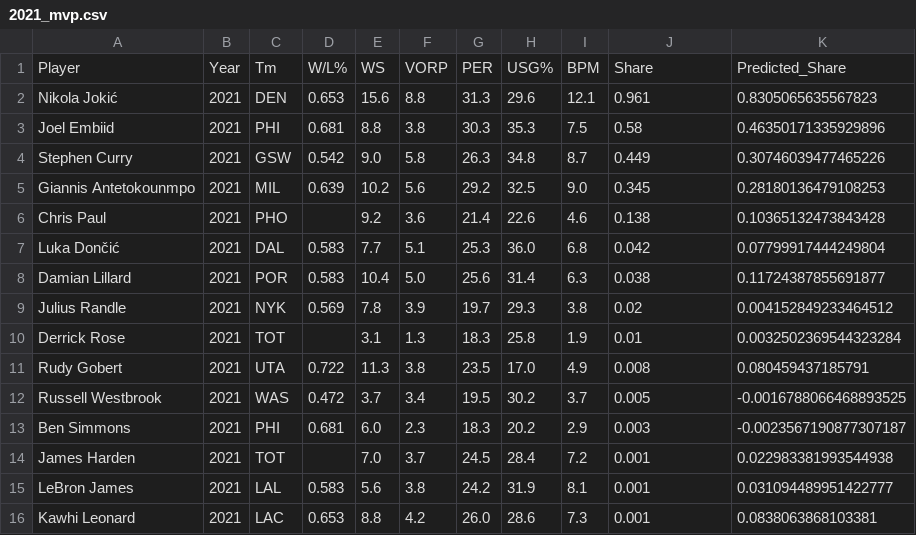
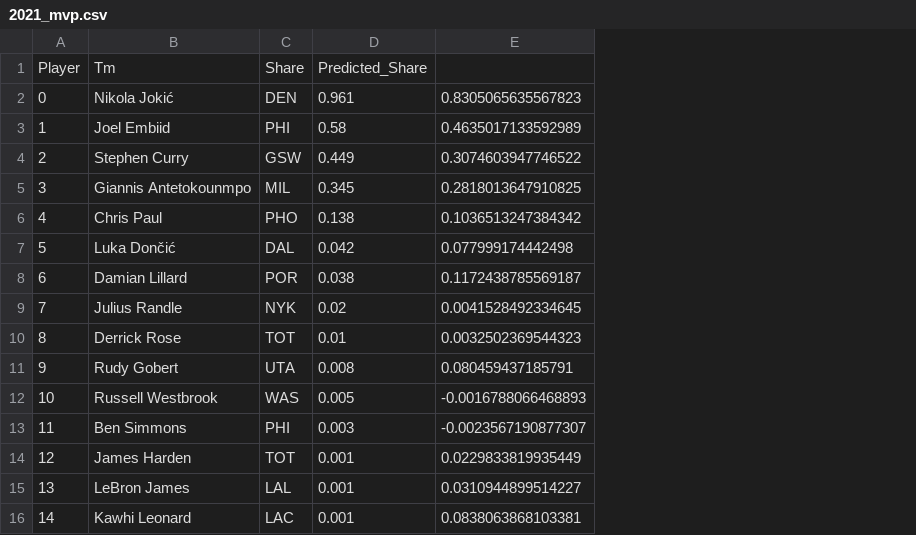
Before and after one commit to h-okay/dash-nba, a CSV file: prep/estimations/mvps/2021_mvp.csv, drawn as a sheet; removed rows and columns are numbered as before the commit, all else as after; the diff names each change by its address in the sheet, - before the commit and + after, or states it on an @@ line.

```diff
--- a/prep/estimations/mvps/2021_mvp.csv
+++ b/prep/estimations/mvps/2021_mvp.csv
+column A, rows 2-16: 0 | 1 | 2 | 3 | 4 | 5 | 6 | 7 | 8 | 9 | 10 | 11 | 12 | 13 | 14
-column B, rows 2-16: all 2021
-column D, rows 2-16: 0.653 | 0.681 | 0.542 | 0.639 |  | 0.583 | 0.583 | 0.569 |  | 0.722 | 0.472 | 0.681 |  | 0.583 | 0.653
-column E, rows 2-16: 15.6 | 8.8 | 9.0 | 10.2 | 9.2 | 7.7 | 10.4 | 7.8 | 3.1 | 11.3 | 3.7 | 6.0 | 7.0 | 5.6 | 8.8
-column F, rows 2-16: 8.8 | 3.8 | 5.8 | 5.6 | 3.6 | 5.1 | 5.0 | 3.9 | 1.3 | 3.8 | 3.4 | 2.3 | 3.7 | 3.8 | 4.2
-column G, rows 2-16: 31.3 | 30.3 | 26.3 | 29.2 | 21.4 | 25.3 | 25.6 | 19.7 | 18.3 | 23.5 | 19.5 | 18.3 | 24.5 | 24.2 | 26.0
-column H, rows 2-16: 29.6 | 35.3 | 34.8 | 32.5 | 22.6 | 36.0 | 31.4 | 29.3 | 25.8 | 17.0 | 30.2 | 20.2 | 28.4 | 31.9 | 28.6
-column I, rows 2-16: 12.1 | 7.5 | 8.7 | 9.0 | 4.6 | 6.8 | 6.3 | 3.8 | 1.9 | 4.9 | 3.7 | 2.9 | 7.2 | 8.1 | 7.3
-column K, rows 2-16: 0.8305065635567823 | 0.46350171335929896 | 0.30746039477465226 | 0.28180136479108253 | 0.10365132473843428 | 0.07799917444249804 | 0.11724387855691877 | 0.004152849233464512 | 0.0032502369544323284 | 0.080459437185791 | -0.0016788066468893525 | -0.0023567190877307187 | 0.022983381993544938 | 0.031094489951422777 | 0.0838063868103381
+column E, rows 2-16: 0.8305065635567823 | 0.4635017133592989 | 0.3074603947746522 | 0.2818013647910825 | 0.1036513247384342 | 0.077999174442498 | 0.1172438785569187 | 0.0041528492334645 | 0.0032502369544323 | 0.080459437185791 | -0.0016788066468893 | -0.0023567190877307 | 0.0229833819935449 | 0.0310944899514227 | 0.0838063868103381
-row 1: Player | Year | Tm | W/L% | WS | VORP | PER | USG% | BPM | Share | Predicted_Share
+row 1: Player | Tm | Share | Predicted_Share
```
Also changed, not shown: prep/data/standingsCleaned.csv, prep/estimations/mvps/2018_mvp.csv, 20 other files.
